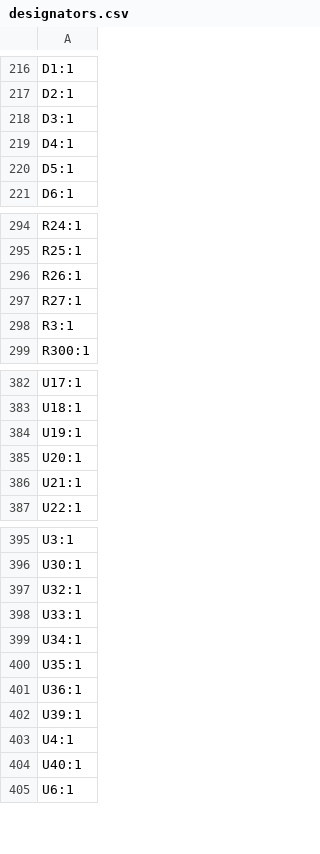
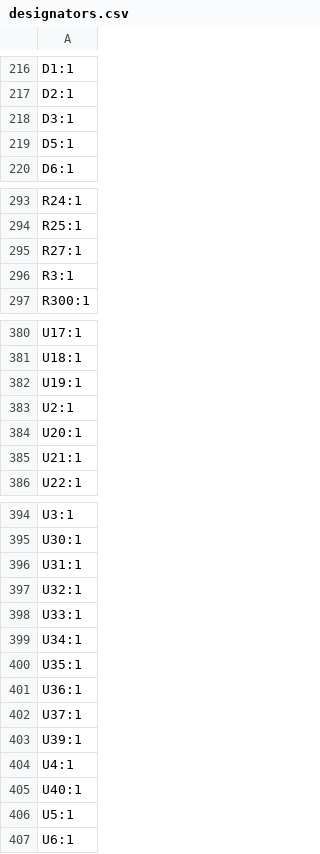
Before and after one commit to ckflight/Radar3, a CSV file: production/designators.csv, drawn as a sheet; only a part is shown, gaps mark what is left out.

```diff
--- a/production/designators.csv
+++ b/production/designators.csv
@@ -218,3 +218,2 @@ D2:1
 D3:1
-D4:1
 D5:1
@@ -295,3 +294,2 @@ R24:1
 R25:1
-R26:1
 R27:1
@@ -384,2 +382,3 @@ U18:1
 U19:1
+U2:1
 U20:1
@@ -396,2 +395,3 @@ U3:1
 U30:1
+U31:1
 U32:1
@@ -401,2 +401,3 @@ U35:1
 U36:1
+U37:1
 U39:1
@@ -404,2 +405,3 @@ U4:1
 U40:1
+U5:1
 U6:1
```
Also changed, not shown: production/bom.csv, production/positions.csv, 24 other files.
